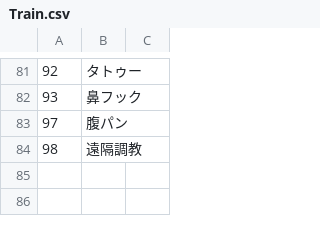
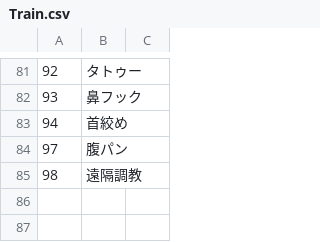
Before and after one commit to wamekukyouzin/eratohoK, a CSV file: CSV/Train.csv, drawn as a sheet; only a part is shown, gaps mark what is left out.

```diff
--- a/CSV/Train.csv
+++ b/CSV/Train.csv
@@ -82,2 +82,3 @@
 93,鼻フック
+94,首絞め
 97,腹パン
```
Also changed, not shown: 3 other files.
